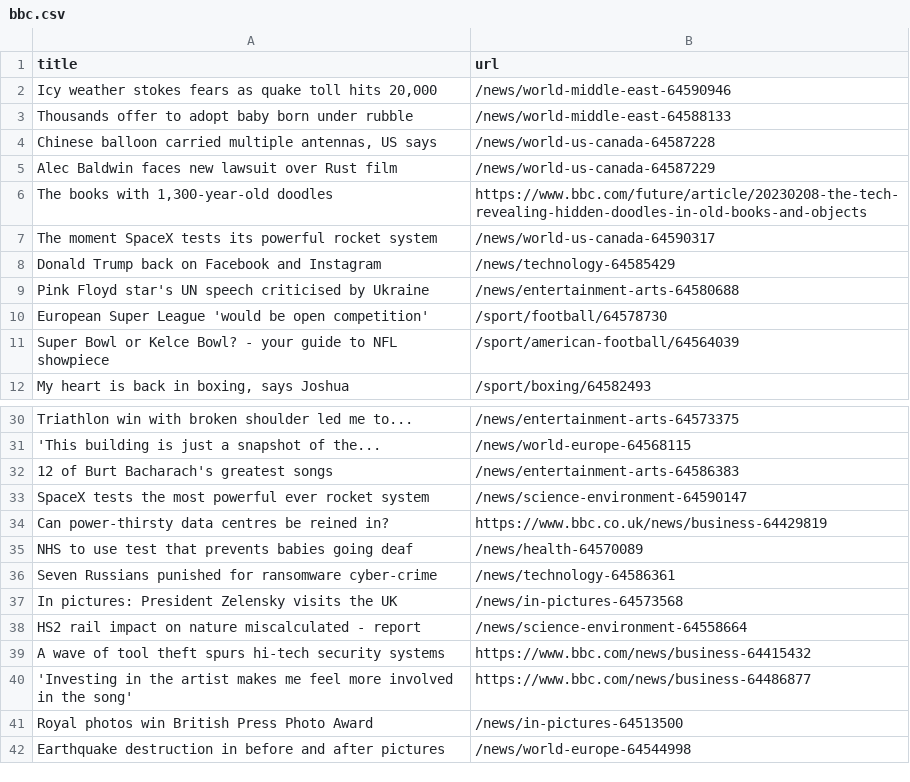
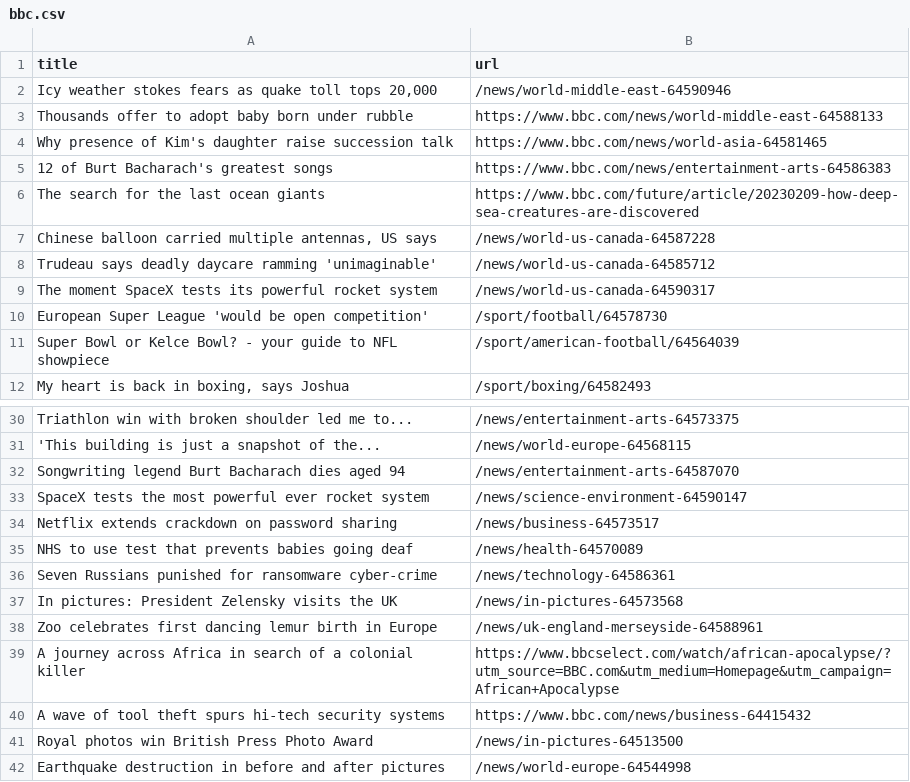
Before and after one commit to ramanshreya/automatic-scraper, a CSV file: bbc.csv, drawn as a sheet; only a part is shown, gaps mark what is left out; the diff covers the shown part only.

```diff
--- a/bbc.csv
+++ b/bbc.csv
@@ -1,10 +1,10 @@
 title,url
-"Icy weather stokes fears as quake toll hits 20,000",/news/world-middle-east-64590946
-Thousands offer to adopt baby born under rubble,/news/world-middle-east-64588133
+"Icy weather stokes fears as quake toll tops 20,000",/news/world-middle-east-64590946
+Thousands offer to adopt baby born under rubble,https://www.bbc.com/news/world-middle-east-64588133
+Why presence of Kim's daughter raise succession talk,https://www.bbc.com/news/world-asia-64581465
+12 of Burt Bacharach's greatest songs,https://www.bbc.com/news/entertainment-arts-64586383
+The search for the last ocean giants,https://www.bbc.com/future/article/20230209-how-deep-sea-creatures-are-discovered
 "Chinese balloon carried multiple antennas, US says",/news/world-us-canada-64587228
-Alec Baldwin faces new lawsuit over Rust film,/news/world-us-canada-64587229
-"The books with 1,300-year-old doodles",https://www.bbc.com/future/article/20230208-the-tech-revealing-hidden-doodles-in-old-books-and-objects
+Trudeau says deadly daycare ramming 'unimaginable',/news/world-us-canada-64585712
 The moment SpaceX tests its powerful rocket system,/news/world-us-canada-64590317
-Donald Trump back on Facebook and Instagram,/news/technology-64585429
-Pink Floyd star's UN speech criticised by Ukraine,/news/entertainment-arts-64580688
 European Super League 'would be open competition',/sport/football/64578730
@@ -31,5 +31,5 @@ Triathlon win with broken shoulder led me to...,/news/entertainment-arts-6457337
 'This building is just a snapshot of the...,/news/world-europe-64568115
-12 of Burt Bacharach's greatest songs,/news/entertainment-arts-64586383
+Songwriting legend Burt Bacharach dies aged 94,/news/entertainment-arts-64587070
 SpaceX tests the most powerful ever rocket system,/news/science-environment-64590147
-Can power-thirsty data centres be reined in?,https://www.bbc.co.uk/news/business-64429819
+Netflix extends crackdown on password sharing,/news/business-64573517
 NHS to use test that prevents babies going deaf,/news/health-64570089
@@ -37,5 +37,5 @@ Seven Russians punished for ransomware cyber-crime,/news/technology-64586361
 In pictures: President Zelensky visits the UK,/news/in-pictures-64573568
-HS2 rail impact on nature miscalculated - report,/news/science-environment-64558664
+Zoo celebrates first dancing lemur birth in Europe,/news/uk-england-merseyside-64588961
+A journey across Africa in search of a colonial killer,https://www.bbcselect.com/watch/african-apocalypse/?utm_source=BBC.com&utm_medium=Homepage&utm_campaign=African+Apocalypse
 A wave of tool theft spurs hi-tech security systems,https://www.bbc.com/news/business-64415432
-'Investing in the artist makes me feel more involved in the song',https://www.bbc.com/news/business-64486877
 Royal photos win British Press Photo Award,/news/in-pictures-64513500
```
Also changed, not shown: 3 added rows and 1 removed row elsewhere in this file.
